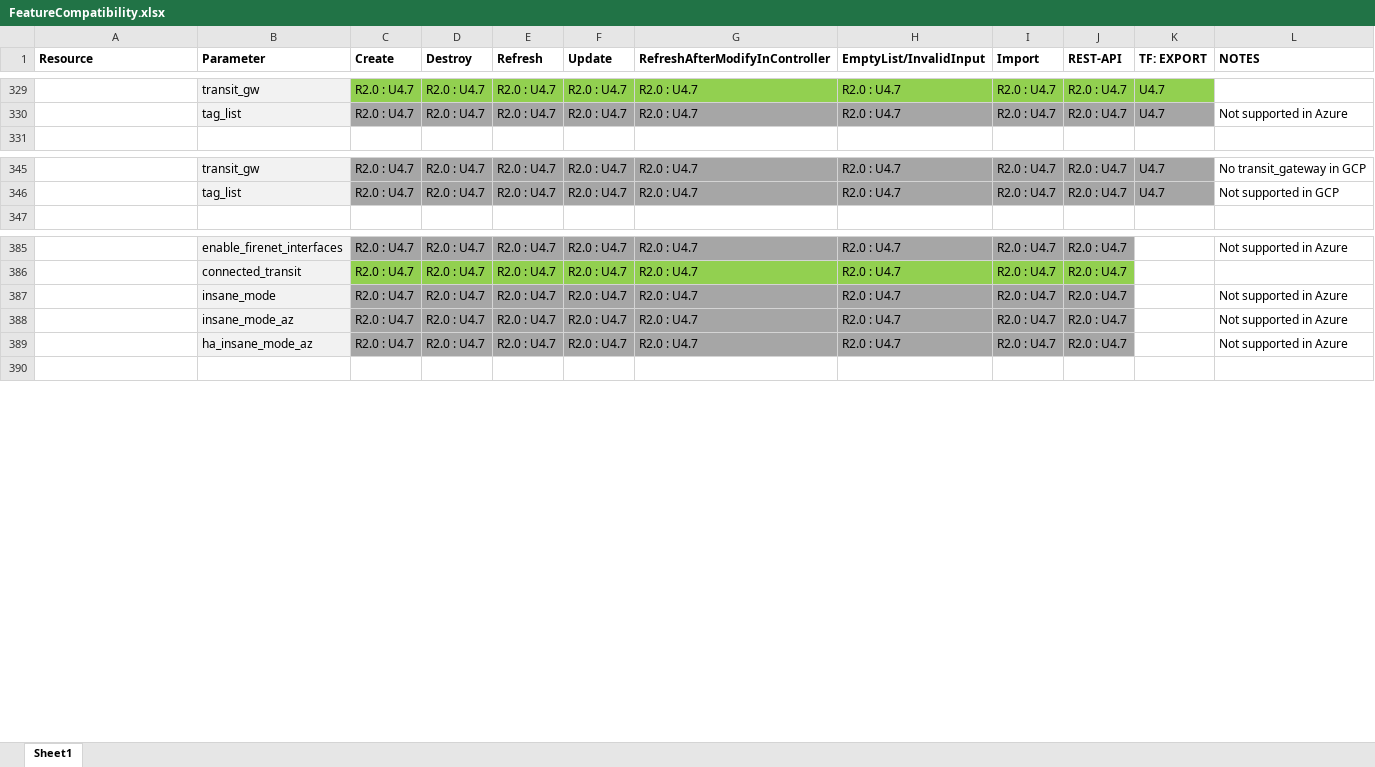
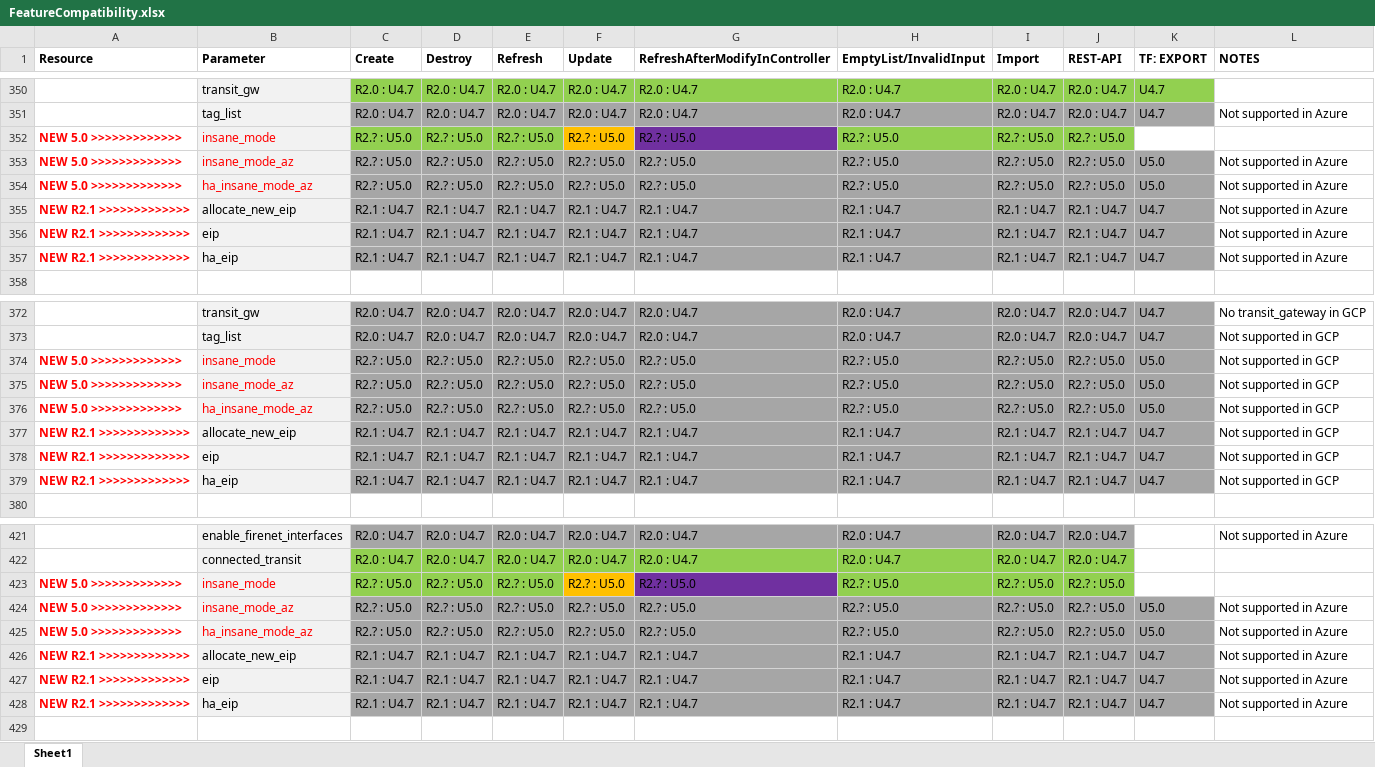
Before and after one commit to AviatrixSystems/terraform-provider-aviatrix, an Excel workbook: docs/FeatureCompatibility.xlsx, sheet Sheet1, drawn as a sheet; only a part is shown, gaps mark what is left out; values as stored, in another font and other column widths than the file's, no borders; removed rows and columns are numbered as before the commit, all else as after; the diff covers the shown part only; the diff names each change by its address in the sheet, - before the commit and + after, or states it on an @@ line.

```diff
--- a/docs/FeatureCompatibility.xlsx (sheet Sheet1)
+++ b/docs/FeatureCompatibility.xlsx (sheet Sheet1)
+row 352: NEW 5.0 >>>>>>>>>>>>> | insane_mode | R2.? : U5.0 | R2.? : U5.0 | R2.? : U5.0 | R2.? : U5.0 | R2.? : U5.0 | R2.? : U5.0 | R2.? : U5.0 | R2.? : U5.0
+row 353: NEW 5.0 >>>>>>>>>>>>> | insane_mode_az | R2.? : U5.0 | R2.? : U5.0 | R2.? : U5.0 | R2.? : U5.0 | R2.? : U5.0 | R2.? : U5.0 | R2.? : U5.0 | R2.? : U5.0 | U5.0 | Not supported in Azure
+row 354: NEW 5.0 >>>>>>>>>>>>> | ha_insane_mode_az | R2.? : U5.0 | R2.? : U5.0 | R2.? : U5.0 | R2.? : U5.0 | R2.? : U5.0 | R2.? : U5.0 | R2.? : U5.0 | R2.? : U5.0 | U5.0 | Not supported in Azure
+row 355: NEW R2.1 >>>>>>>>>>>>> | allocate_new_eip | R2.1 : U4.7 | R2.1 : U4.7 | R2.1 : U4.7 | R2.1 : U4.7 | R2.1 : U4.7 | R2.1 : U4.7 | R2.1 : U4.7 | R2.1 : U4.7 | U4.7 | Not supported in Azure
+row 356: NEW R2.1 >>>>>>>>>>>>> | eip | R2.1 : U4.7 | R2.1 : U4.7 | R2.1 : U4.7 | R2.1 : U4.7 | R2.1 : U4.7 | R2.1 : U4.7 | R2.1 : U4.7 | R2.1 : U4.7 | U4.7 | Not supported in Azure
+row 357: NEW R2.1 >>>>>>>>>>>>> | ha_eip | R2.1 : U4.7 | R2.1 : U4.7 | R2.1 : U4.7 | R2.1 : U4.7 | R2.1 : U4.7 | R2.1 : U4.7 | R2.1 : U4.7 | R2.1 : U4.7 | U4.7 | Not supported in Azure
+row 374: NEW 5.0 >>>>>>>>>>>>> | insane_mode | R2.? : U5.0 | R2.? : U5.0 | R2.? : U5.0 | R2.? : U5.0 | R2.? : U5.0 | R2.? : U5.0 | R2.? : U5.0 | R2.? : U5.0 | U5.0 | Not supported in GCP
+row 375: NEW 5.0 >>>>>>>>>>>>> | insane_mode_az | R2.? : U5.0 | R2.? : U5.0 | R2.? : U5.0 | R2.? : U5.0 | R2.? : U5.0 | R2.? : U5.0 | R2.? : U5.0 | R2.? : U5.0 | U5.0 | Not supported in GCP
+row 376: NEW 5.0 >>>>>>>>>>>>> | ha_insane_mode_az | R2.? : U5.0 | R2.? : U5.0 | R2.? : U5.0 | R2.? : U5.0 | R2.? : U5.0 | R2.? : U5.0 | R2.? : U5.0 | R2.? : U5.0 | U5.0 | Not supported in GCP
+row 377: NEW R2.1 >>>>>>>>>>>>> | allocate_new_eip | R2.1 : U4.7 | R2.1 : U4.7 | R2.1 : U4.7 | R2.1 : U4.7 | R2.1 : U4.7 | R2.1 : U4.7 | R2.1 : U4.7 | R2.1 : U4.7 | U4.7 | Not supported in GCP
+row 378: NEW R2.1 >>>>>>>>>>>>> | eip | R2.1 : U4.7 | R2.1 : U4.7 | R2.1 : U4.7 | R2.1 : U4.7 | R2.1 : U4.7 | R2.1 : U4.7 | R2.1 : U4.7 | R2.1 : U4.7 | U4.7 | Not supported in GCP
+row 379: NEW R2.1 >>>>>>>>>>>>> | ha_eip | R2.1 : U4.7 | R2.1 : U4.7 | R2.1 : U4.7 | R2.1 : U4.7 | R2.1 : U4.7 | R2.1 : U4.7 | R2.1 : U4.7 | R2.1 : U4.7 | U4.7 | Not supported in GCP
-row 387:  | insane_mode | R2.0 : U4.7 | R2.0 : U4.7 | R2.0 : U4.7 | R2.0 : U4.7 | R2.0 : U4.7 | R2.0 : U4.7 | R2.0 : U4.7 | R2.0 : U4.7 |  | Not supported in Azure
-row 388:  | insane_mode_az | R2.0 : U4.7 | R2.0 : U4.7 | R2.0 : U4.7 | R2.0 : U4.7 | R2.0 : U4.7 | R2.0 : U4.7 | R2.0 : U4.7 | R2.0 : U4.7 |  | Not supported in Azure
-row 389:  | ha_insane_mode_az | R2.0 : U4.7 | R2.0 : U4.7 | R2.0 : U4.7 | R2.0 : U4.7 | R2.0 : U4.7 | R2.0 : U4.7 | R2.0 : U4.7 | R2.0 : U4.7 |  | Not supported in Azure
+row 423: NEW 5.0 >>>>>>>>>>>>> | insane_mode | R2.? : U5.0 | R2.? : U5.0 | R2.? : U5.0 | R2.? : U5.0 | R2.? : U5.0 | R2.? : U5.0 | R2.? : U5.0 | R2.? : U5.0
+row 424: NEW 5.0 >>>>>>>>>>>>> | insane_mode_az | R2.? : U5.0 | R2.? : U5.0 | R2.? : U5.0 | R2.? : U5.0 | R2.? : U5.0 | R2.? : U5.0 | R2.? : U5.0 | R2.? : U5.0 | U5.0 | Not supported in Azure
+row 425: NEW 5.0 >>>>>>>>>>>>> | ha_insane_mode_az | R2.? : U5.0 | R2.? : U5.0 | R2.? : U5.0 | R2.? : U5.0 | R2.? : U5.0 | R2.? : U5.0 | R2.? : U5.0 | R2.? : U5.0 | U5.0 | Not supported in Azure
+row 426: NEW R2.1 >>>>>>>>>>>>> | allocate_new_eip | R2.1 : U4.7 | R2.1 : U4.7 | R2.1 : U4.7 | R2.1 : U4.7 | R2.1 : U4.7 | R2.1 : U4.7 | R2.1 : U4.7 | R2.1 : U4.7 | U4.7 | Not supported in Azure
+row 427: NEW R2.1 >>>>>>>>>>>>> | eip | R2.1 : U4.7 | R2.1 : U4.7 | R2.1 : U4.7 | R2.1 : U4.7 | R2.1 : U4.7 | R2.1 : U4.7 | R2.1 : U4.7 | R2.1 : U4.7 | U4.7 | Not supported in Azure
+row 428: NEW R2.1 >>>>>>>>>>>>> | ha_eip | R2.1 : U4.7 | R2.1 : U4.7 | R2.1 : U4.7 | R2.1 : U4.7 | R2.1 : U4.7 | R2.1 : U4.7 | R2.1 : U4.7 | R2.1 : U4.7 | U4.7 | Not supported in Azure
```
Also changed, not shown: 24 added rows, 16 edited cells and cell formats elsewhere in this sheet, 2 other files.
